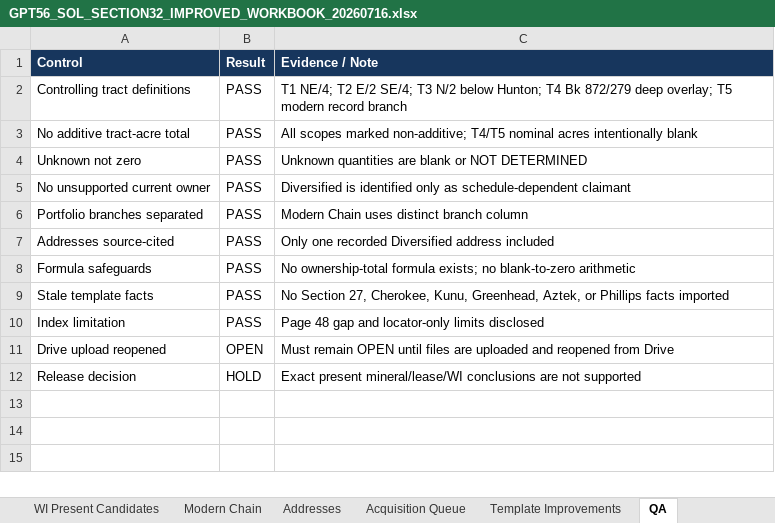
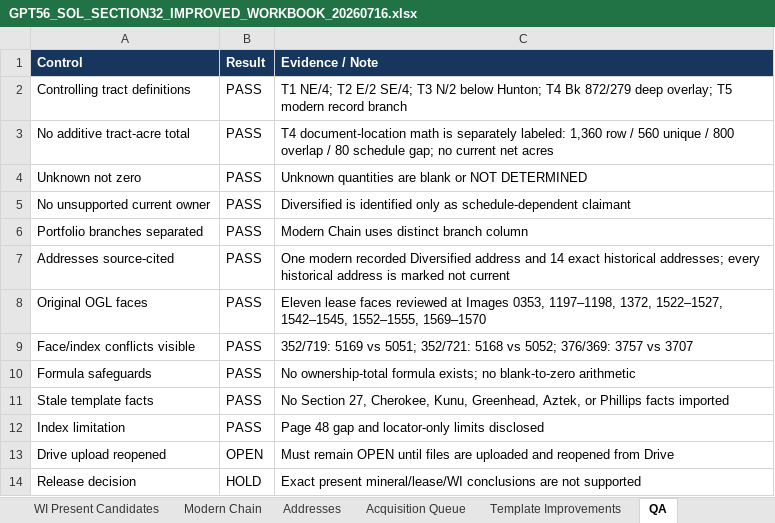
Before and after one commit to DataBossX/DataBoss, an Excel workbook: deliverables/GPT56_SOL_SECTION32_MULTI_TRACT_SPRINT_20260716/GPT56_SOL_SECTION32_IMPROVED_WORKBOOK_20260716.xlsx, sheet QA, drawn as a sheet; values as stored, in another font and other column widths than the file's, no borders; the diff names each change by its address in the sheet, - before the commit and + after, or states it on an @@ line.

```diff
--- a/deliverables/GPT56_SOL_SECTION32_MULTI_TRACT_SPRINT_20260716/GPT56_SOL_SECTION32_IMPROVED_WORKBOOK_20260716.xlsx (sheet QA)
+++ b/deliverables/GPT56_SOL_SECTION32_MULTI_TRACT_SPRINT_20260716/GPT56_SOL_SECTION32_IMPROVED_WORKBOOK_20260716.xlsx (sheet QA)
-C3 (Evidence / Note): All scopes marked non-additive; T4/T5 nominal acres intentionally blank
+C3 (Evidence / Note): T4 document-location math is separately labeled: 1,360 row / 560 unique / 800 overlap / 80 schedule gap; no current net acres
-C7 (Evidence / Note): Only one recorded Diversified address included
+C7 (Evidence / Note): One modern recorded Diversified address and 14 exact historical addresses; every historical address is marked not current
+row 8: Original OGL faces | PASS | Eleven lease faces reviewed at Images 0353, 1197–1198, 1372, 1522–1527, 1542–1545, 1552–1555, 1569–1570
+row 9: Face/index conflicts visible | PASS | 352/719: 5169 vs 5051; 352/721: 5168 vs 5052; 376/369: 3757 vs 3707
```
Also changed, not shown: sheet Runsheet, sheet Leases, sheet Addresses, sheet WI Present Candidates, sheet Title, sheet Acquisition Queue, 1 more sheet, other sheet tabs, deliverables/GPT56_SOL_SECTION32_MULTI_TRACT_SPRINT_20260716/GPT56_SOL_SECTION32_RUNSHEET_20260716.xlsx, deliverables/GPT56_SOL_SECTION32_MULTI_TRACT_SPRINT_20260716/GPT56_SOL_SECTION32_TITLE_WI_PATCH_20260716.xlsx, 3 other files.
